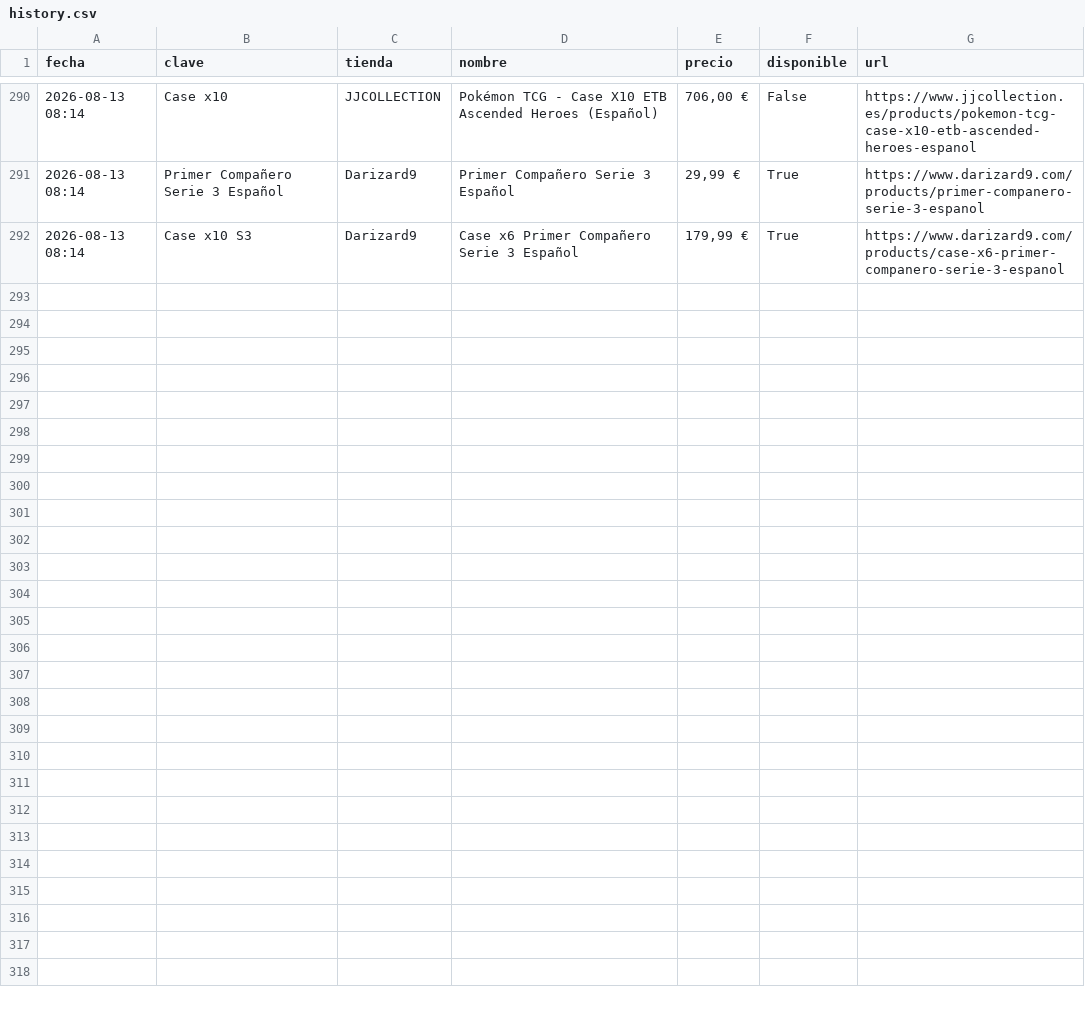
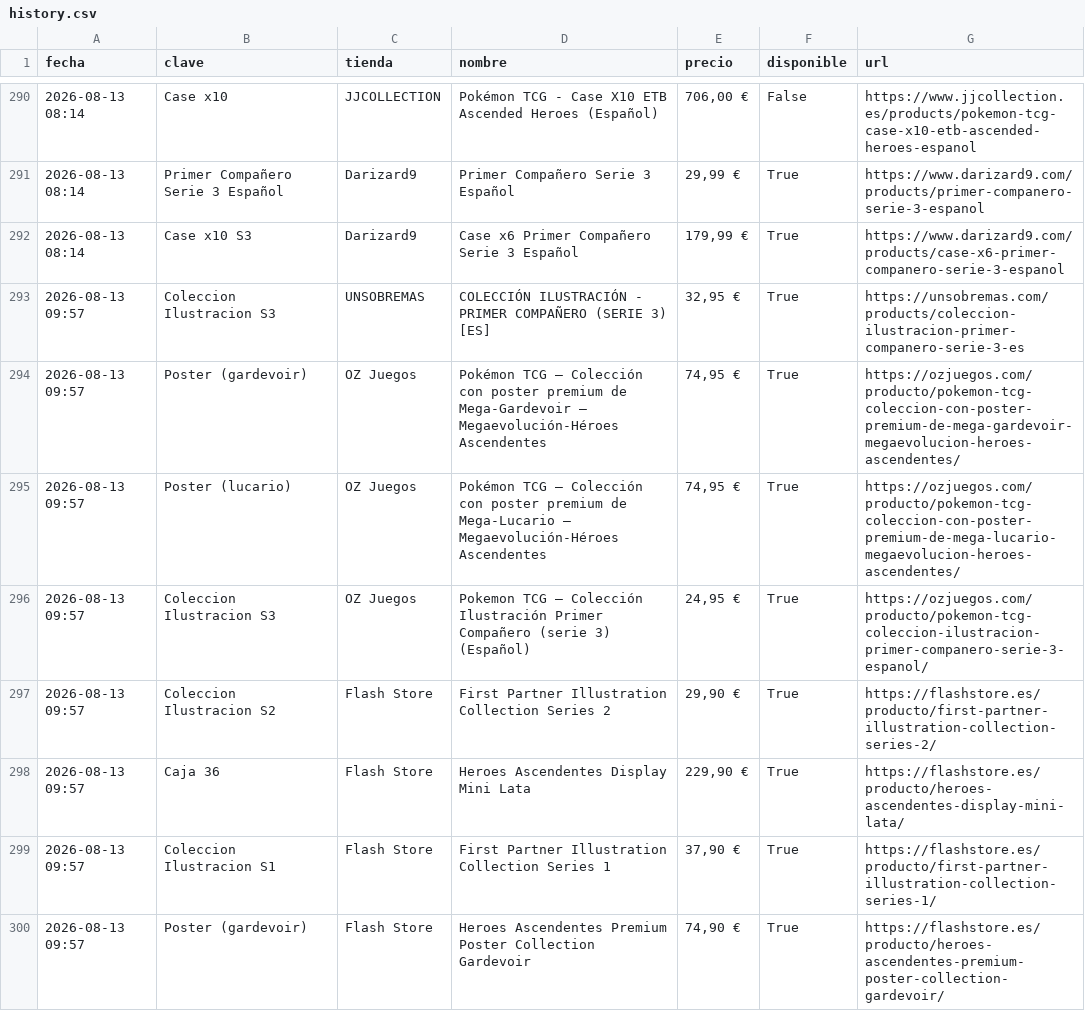
Before and after one commit to YellowComet/diego_scraper_webs, a CSV file: history.csv, drawn as a sheet; only a part is shown, gaps mark what is left out.

```diff
--- a/history.csv
+++ b/history.csv
@@ -292 +292,9 @@ fecha,clave,tienda,nombre,precio,disponible,url
 2026-08-13 08:14,Case x10 S3,Darizard9,Case x6 Primer Compañero Serie 3 Español,"179,99 €",True,https://www.darizard9.com/products/case-x6-primer-companero-serie-3-espanol
+2026-08-13 09:57,Coleccion Ilustracion S3,UNSOBREMAS,COLECCIÓN ILUSTRACIÓN - PRIMER COMPAÑERO (SERIE 3) [ES],"32,95 €",True,https://unsobremas.com/products/coleccion-ilustracion-primer-companero-serie-3-es
+2026-08-13 09:57,Poster (gardevoir),OZ Juegos,Pokémon TCG – Colección con poster premium de Mega-Gardevoir – Megaevolución-Héroes Ascendentes,"74,95 €",True,https://ozjuegos.com/producto/pokemon-tcg-coleccion-con-poster-premium-de-mega-gardevoir-megaevolucion-heroes-ascendentes/
+2026-08-13 09:57,Poster (lucario),OZ Juegos,Pokémon TCG – Colección con poster premium de Mega-Lucario – Megaevolución-Héroes Ascendentes,"74,95 €",True,https://ozjuegos.com/producto/pokemon-tcg-coleccion-con-poster-premium-de-mega-lucario-megaevolucion-heroes-ascendentes/
+2026-08-13 09:57,Coleccion Ilustracion S3,OZ Juegos,Pokemon TCG – Colección Ilustración Primer Compañero (serie 3) (Español),"24,95 €",True,https://ozjuegos.com/producto/pokemon-tcg-coleccion-ilustracion-primer-companero-serie-3-espanol/
+2026-08-13 09:57,Coleccion Ilustracion S2,Flash Store,First Partner Illustration Collection Series 2,"29,90 €",True,https://flashstore.es/producto/first-partner-illustration-collection-series-2/
+2026-08-13 09:57,Caja 36,Flash Store,Heroes Ascendentes Display Mini Lata,"229,90 €",True,https://flashstore.es/producto/heroes-ascendentes-display-mini-lata/
+2026-08-13 09:57,Coleccion Ilustracion S1,Flash Store,First Partner Illustration Collection Series 1,"37,90 €",True,https://flashstore.es/producto/first-partner-illustration-collection-series-1/
+2026-08-13 09:57,Poster (gardevoir),Flash Store,Heroes Ascendentes Premium Poster Collection Gardevoir,"74,90 €",True,https://flashstore.es/producto/heroes-ascendentes-premium-poster-collection-gardevoir/
```
Also changed, not shown: 3 other files.
